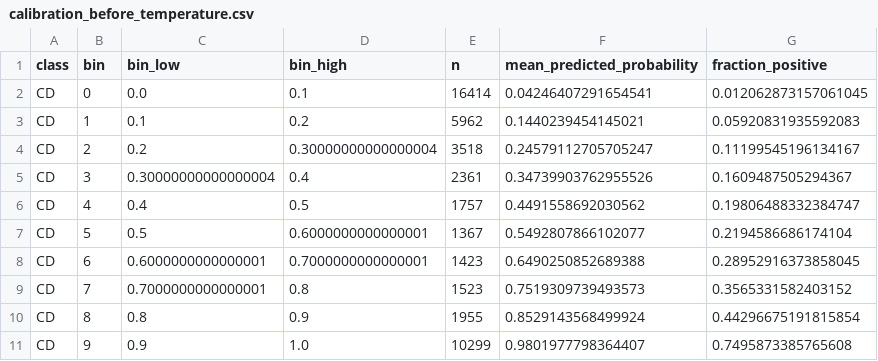
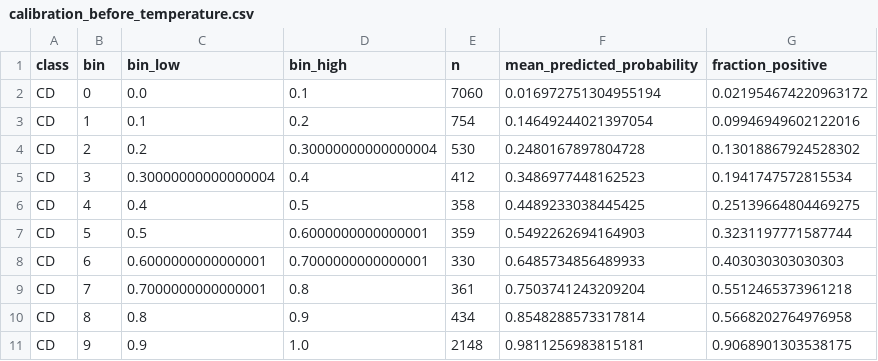
Before and after one commit to Turistty/Classification_ECG, a CSV file: Resultados_CNN/plots/calibration_before_temperature.csv, drawn as a sheet; only a part is shown; the diff covers the shown part only.

```diff
--- a/Resultados_CNN/plots/calibration_before_temperature.csv
+++ b/Resultados_CNN/plots/calibration_before_temperature.csv
@@ -1,11 +1,11 @@
 class,bin,bin_low,bin_high,n,mean_predicted_probability,fraction_positive
-CD,0,0.0,0.1,16414,0.04246407291654541,0.012062873157061045
-CD,1,0.1,0.2,5962,0.1440239454145021,0.05920831935592083
-CD,2,0.2,0.30000000000000004,3518,0.24579112705705247,0.11199545196134167
-CD,3,0.30000000000000004,0.4,2361,0.34739903762955526,0.1609487505294367
-CD,4,0.4,0.5,1757,0.4491558692030562,0.19806488332384747
-CD,5,0.5,0.6000000000000001,1367,0.5492807866102077,0.2194586686174104
-CD,6,0.6000000000000001,0.7000000000000001,1423,0.6490250852689388,0.28952916373858045
-CD,7,0.7000000000000001,0.8,1523,0.7519309739493573,0.3565331582403152
-CD,8,0.8,0.9,1955,0.8529143568499924,0.44296675191815854
-CD,9,0.9,1.0,10299,0.9801977798364407,0.7495873385765608
+CD,0,0.0,0.1,7060,0.016972751304955194,0.021954674220963172
+CD,1,0.1,0.2,754,0.14649244021397054,0.09946949602122016
+CD,2,0.2,0.30000000000000004,530,0.2480167897804728,0.13018867924528302
+CD,3,0.30000000000000004,0.4,412,0.3486977448162523,0.1941747572815534
+CD,4,0.4,0.5,358,0.4489233038445425,0.25139664804469275
+CD,5,0.5,0.6000000000000001,359,0.5492262694164903,0.3231197771587744
+CD,6,0.6000000000000001,0.7000000000000001,330,0.6485734856489933,0.403030303030303
+CD,7,0.7000000000000001,0.8,361,0.7503741243209204,0.5512465373961218
+CD,8,0.8,0.9,434,0.8548288573317814,0.5668202764976958
+CD,9,0.9,1.0,2148,0.9811256983815181,0.9068901303538175
```
Also changed, not shown: 120 edited cells elsewhere in this file, Resultados_CNN/filtered_distribution_by_base.csv, Resultados_CNN/metrics_comparison.csv, 30 other files.
